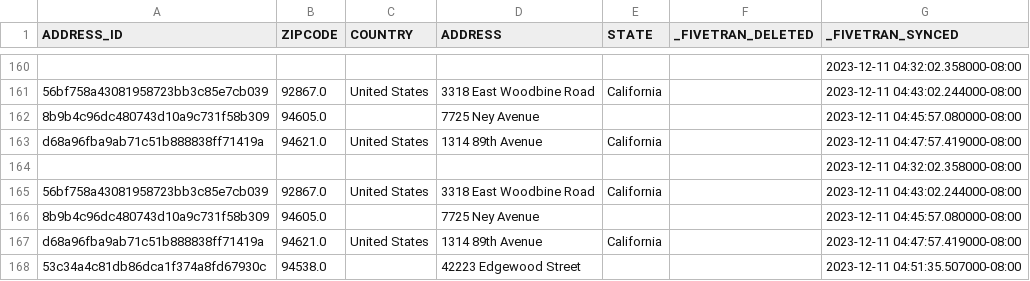
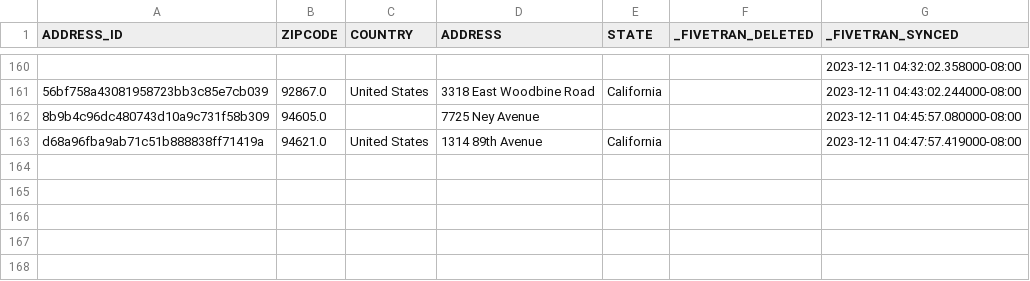
Before and after one commit to GermanCivica/curso_data_engineering, a CSV file: python_scripts/data_tables/addresses_snowflake.csv, drawn as a sheet; only a part is shown, gaps mark what is left out; the diff names each change by its address in the sheet, - before the commit and + after, or states it on an @@ line.

```diff
--- a/python_scripts/data_tables/addresses_snowflake.csv
+++ b/python_scripts/data_tables/addresses_snowflake.csv
-row 164:  |  |  |  |  |  | 2023-12-11 04:32:02.358000-08:00
-row 165: 56bf758a43081958723bb3c85e7cb039 | 92867.0 | United States | 3318 East Woodbine Road | California |  | 2023-12-11 04:43:02.244000-08:00
-row 166: 8b9b4c96dc480743d10a9c731f58b309 | 94605.0 |  | 7725 Ney Avenue |  |  | 2023-12-11 04:45:57.080000-08:00
-row 167: d68a96fba9ab71c51b888838ff71419a | 94621.0 | United States | 1314 89th Avenue | California |  | 2023-12-11 04:47:57.419000-08:00
-row 168: 53c34a4c81db86dca1f374a8fd67930c | 94538.0 |  | 42223 Edgewood Street |  |  | 2023-12-11 04:51:35.507000-08:00
```
Also changed, not shown: python_scripts/data_tables/events.csv, python_scripts/data_tables/events_snowflake.csv, 8 other files.
